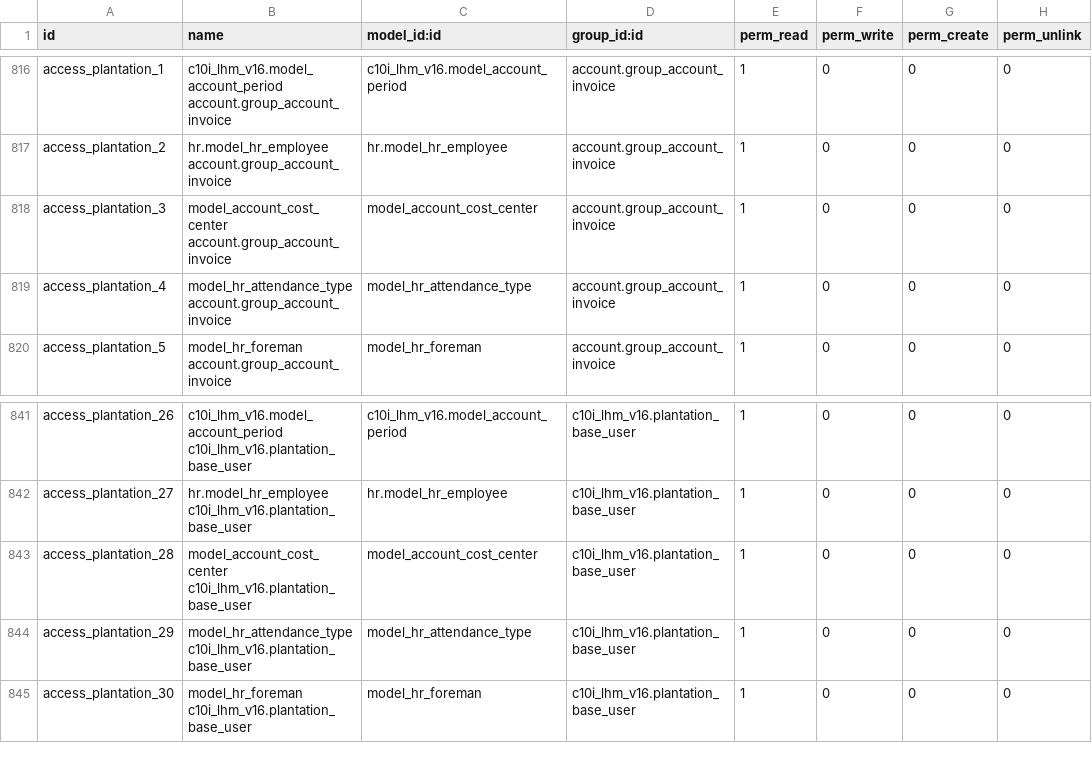
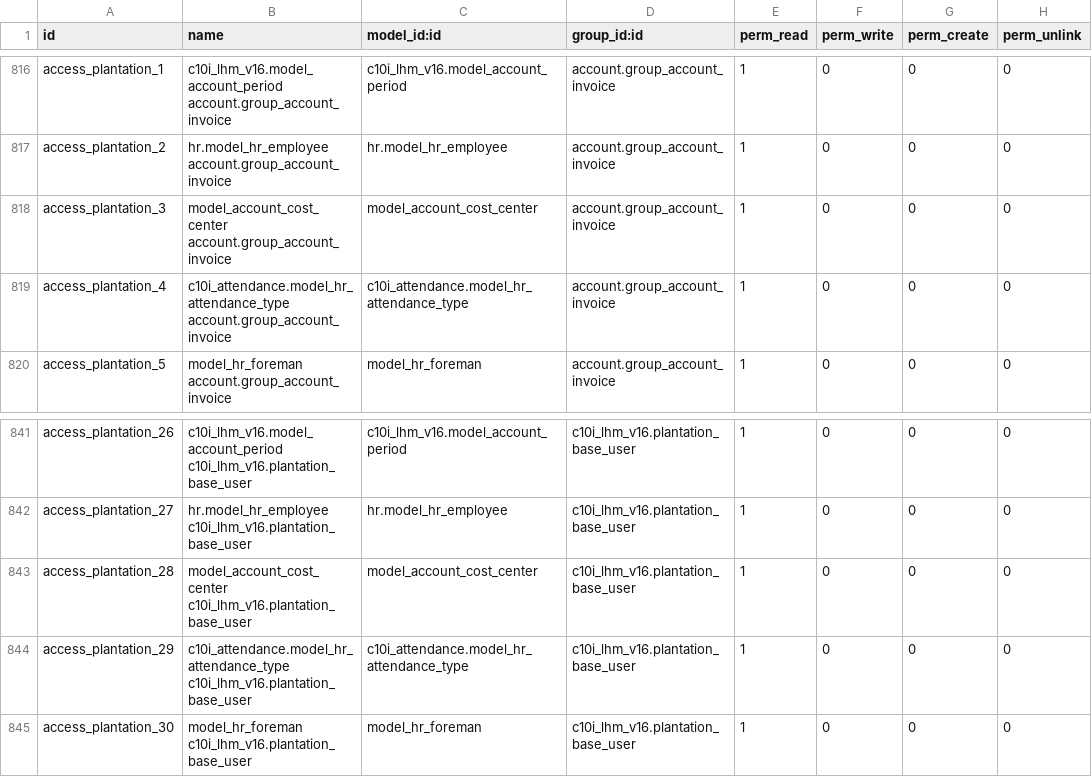
Before and after one commit to NRanggA/odoo16nyalindung, a CSV file: c10i_lhm_v16/security/ir.model.access.csv, drawn as a sheet; only a part is shown, gaps mark what is left out.

Commit message:
asd

```diff
--- a/c10i_lhm_v16/security/ir.model.access.csv
+++ b/c10i_lhm_v16/security/ir.model.access.csv
@@ -818,3 +818,3 @@ access_plantation_2,hr.model_hr_employee account.group_account_invoice,hr.model_
 access_plantation_3,model_account_cost_center account.group_account_invoice,model_account_cost_center,account.group_account_invoice,1,0,0,0
-access_plantation_4,model_hr_attendance_type account.group_account_invoice,model_hr_attendance_type,account.group_account_invoice,1,0,0,0
+access_plantation_4,c10i_attendance.model_hr_attendance_type account.group_account_invoice,c10i_attendance.model_hr_attendance_type,account.group_account_invoice,1,0,0,0
 access_plantation_5,model_hr_foreman account.group_account_invoice,model_hr_foreman,account.group_account_invoice,1,0,0,0
@@ -843,3 +843,3 @@ access_plantation_27,hr.model_hr_employee c10i_lhm_v16.plantation_base_user,hr.m
 access_plantation_28,model_account_cost_center c10i_lhm_v16.plantation_base_user,model_account_cost_center,c10i_lhm_v16.plantation_base_user,1,0,0,0
-access_plantation_29,model_hr_attendance_type c10i_lhm_v16.plantation_base_user,model_hr_attendance_type,c10i_lhm_v16.plantation_base_user,1,0,0,0
+access_plantation_29,c10i_attendance.model_hr_attendance_type c10i_lhm_v16.plantation_base_user,c10i_attendance.model_hr_attendance_type,c10i_lhm_v16.plantation_base_user,1,0,0,0
 access_plantation_30,model_hr_foreman c10i_lhm_v16.plantation_base_user,model_hr_foreman,c10i_lhm_v16.plantation_base_user,1,0,0,0
```
